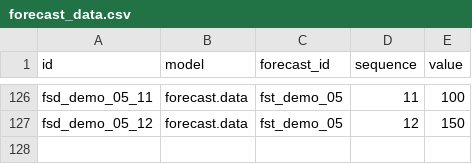
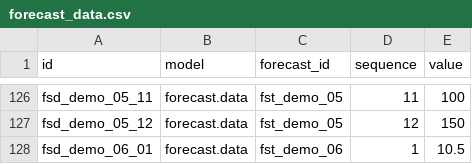
Before and after one commit to vauxoo-dev/forecast, a CSV file: forecasting_smoothing_techniques/demo/csv/forecast/forecast_data.csv, drawn as a sheet; only a part is shown, gaps mark what is left out.

```diff
--- a/forecasting_smoothing_techniques/demo/csv/forecast/forecast_data.csv
+++ b/forecasting_smoothing_techniques/demo/csv/forecast/forecast_data.csv
@@ -127 +127,2 @@ fsd_demo_05_11,forecast.data,fst_demo_05,11,100
 fsd_demo_05_12,forecast.data,fst_demo_05,12,150
+fsd_demo_06_01,forecast.data,fst_demo_06,1,10.5
```
Also changed, not shown: forecasting_smoothing_techniques/demo/csv/forecast/forecast.csv, 1 other file.
